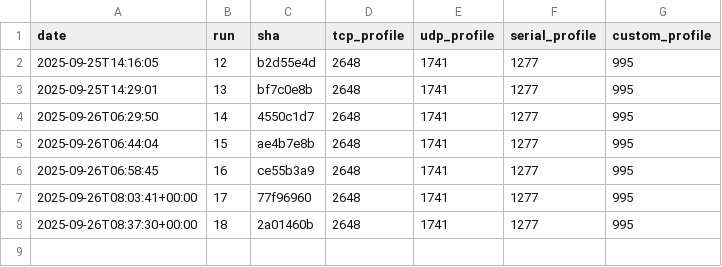
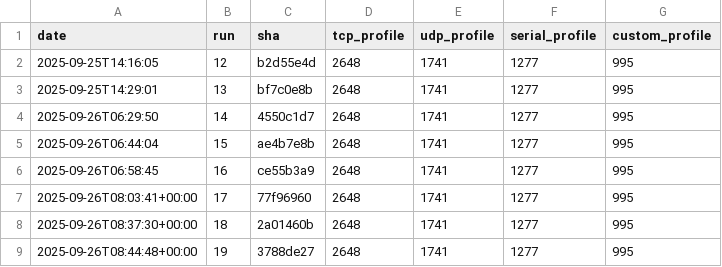
Before and after one commit to eProsima/Micro-XRCE-DDS-Client, a CSV file: ci/metrics/memory/profiles_text_timeseries.csv, drawn as a sheet.

```diff
--- a/ci/metrics/memory/profiles_text_timeseries.csv
+++ b/ci/metrics/memory/profiles_text_timeseries.csv
@@ -8 +8,2 @@ date,run,sha,tcp_profile,udp_profile,serial_profile,custom_profile
 2025-09-26T08:37:30+00:00,18,2a01460b,2648,1741,1277,995
+2025-09-26T08:44:48+00:00,19,3788de27,2648,1741,1277,995
```
Also changed, not shown: ci/metrics/memory/complete_profile_timeseries.csv, ci/metrics/memory/core_profile_timeseries.csv, 3 other files.
